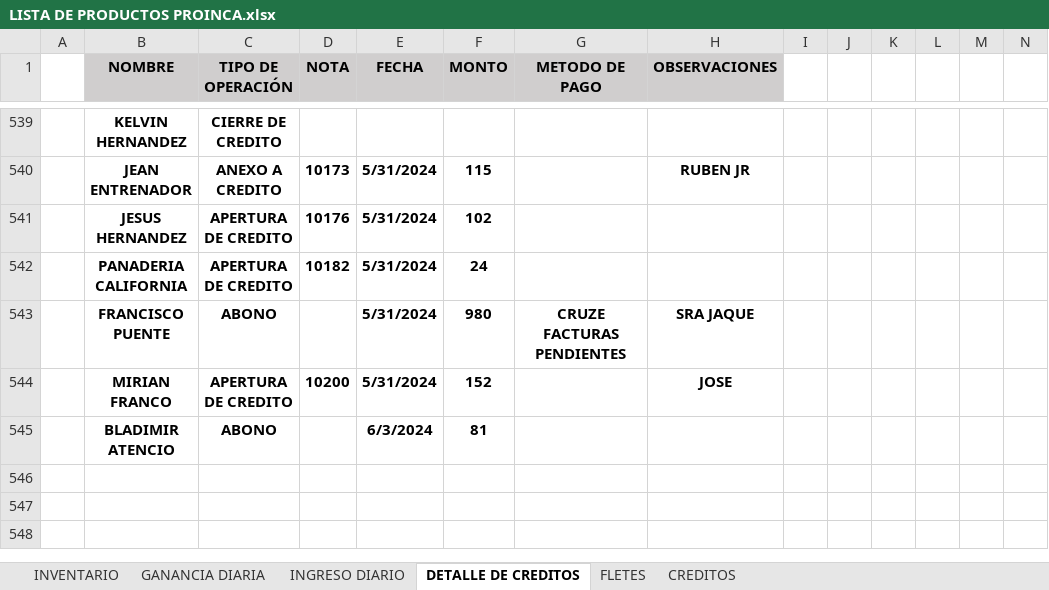
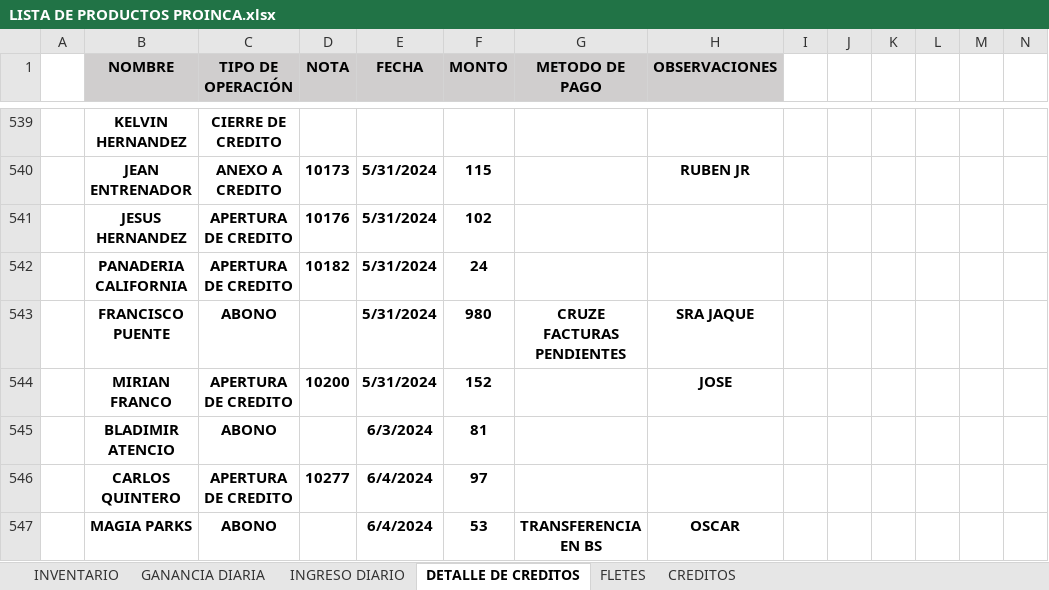
Before and after one commit to JPuente25/Proinca, an Excel workbook: LISTA DE PRODUCTOS PROINCA.xlsx, sheet DETALLE DE CREDITOS, drawn as a sheet; only a part is shown, gaps mark what is left out; values as stored, in another font and other column widths than the file's, no borders; conditional formats not drawn; rows hold the shown columns only; the diff names each change by its address in the sheet, - before the commit and + after, or states it on an @@ line.

```diff
--- a/LISTA DE PRODUCTOS PROINCA.xlsx (sheet DETALLE DE CREDITOS)
+++ b/LISTA DE PRODUCTOS PROINCA.xlsx (sheet DETALLE DE CREDITOS)
+row 546:  | CARLOS QUINTERO | APERTURA DE CREDITO | 10277 | 6/4/2024 | 97
+row 547:  | MAGIA PARKS | ABONO |  | 6/4/2024 | 53 | TRANSFERENCIA EN BS | OSCAR
```
Also changed, not shown: sheet CREDITOS, sheet GANANCIA DIARIA, sheet INGRESO DIARIO, hidden cells.
